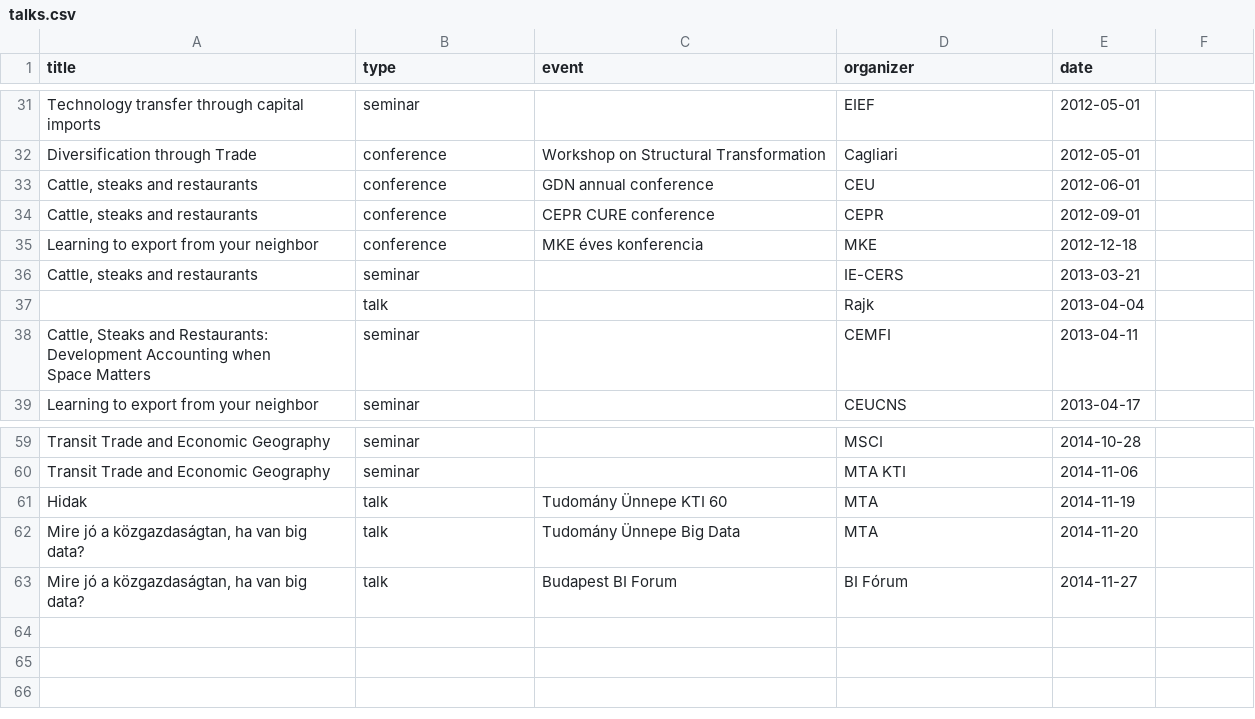
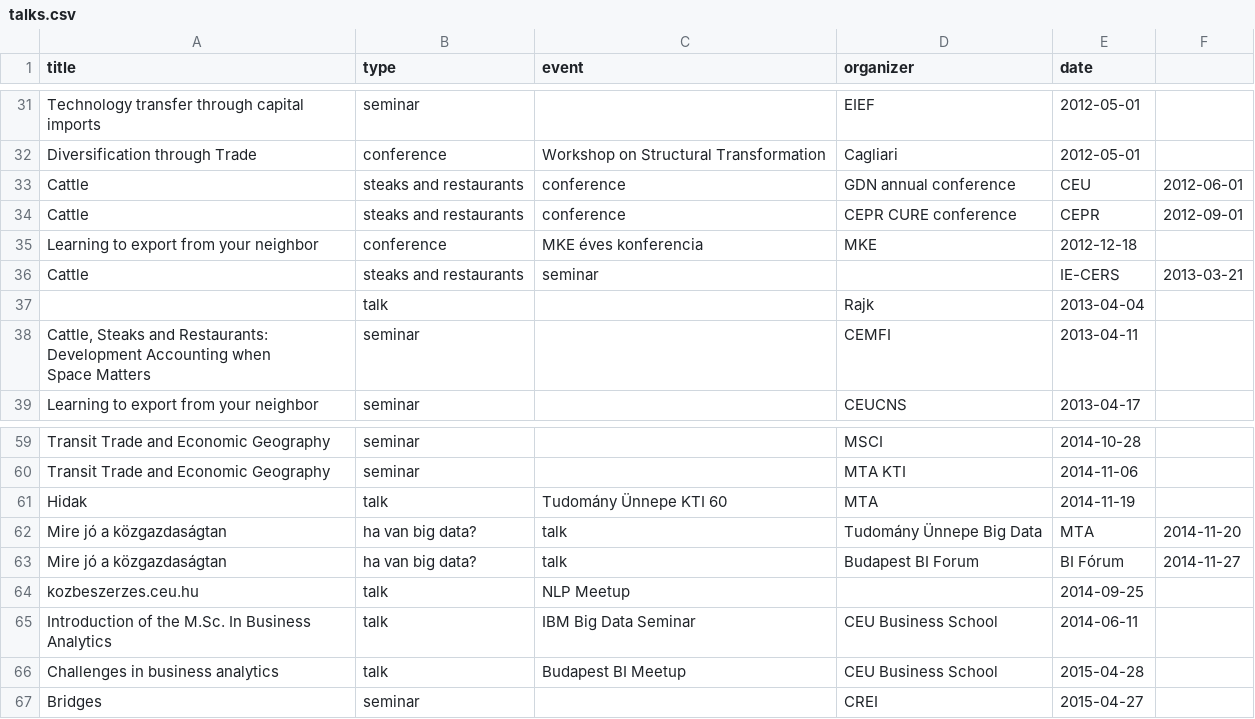
Before and after one commit to korenmiklos/koren.mk, a CSV file: content/talks.csv, drawn as a sheet; only a part is shown, gaps mark what is left out; removed rows and columns are numbered as before the commit, all else as after; the diff names each change by its address in the sheet, - before the commit and + after, or states it on an @@ line.

```diff
--- a/content/talks.csv
+++ b/content/talks.csv
-row 33: Cattle, steaks and restaurants | conference | GDN annual conference | CEU | 2012-06-01
-row 34: Cattle, steaks and restaurants | conference | CEPR CURE conference | CEPR | 2012-09-01
+row 33: Cattle | steaks and restaurants | conference | GDN annual conference | CEU | 2012-06-01
+row 34: Cattle | steaks and restaurants | conference | CEPR CURE conference | CEPR | 2012-09-01
-row 36: Cattle, steaks and restaurants | seminar |  | IE-CERS | 2013-03-21
+row 36: Cattle | steaks and restaurants | seminar |  | IE-CERS | 2013-03-21
-row 62: Mire jó a közgazdaságtan, ha van big data? | talk | Tudomány Ünnepe Big Data | MTA | 2014-11-20
-row 63: Mire jó a közgazdaságtan, ha van big data? | talk | Budapest BI Forum | BI Fórum | 2014-11-27
+row 62: Mire jó a közgazdaságtan | ha van big data? | talk | Tudomány Ünnepe Big Data | MTA | 2014-11-20
+row 63: Mire jó a közgazdaságtan | ha van big data? | talk | Budapest BI Forum | BI Fórum | 2014-11-27
+row 64: kozbeszerzes.ceu.hu | talk | NLP Meetup |  | 2014-09-25
+row 65: Introduction of the M.Sc. In Business Analytics | talk | IBM Big Data Seminar | CEU Business School | 2014-06-11
+row 66: Challenges in business analytics | talk | Budapest BI Meetup | CEU Business School | 2015-04-28
+row 67: Bridges | seminar |  | CREI | 2015-04-27
```
Also changed, not shown: content/media.csv, 1 other file.
